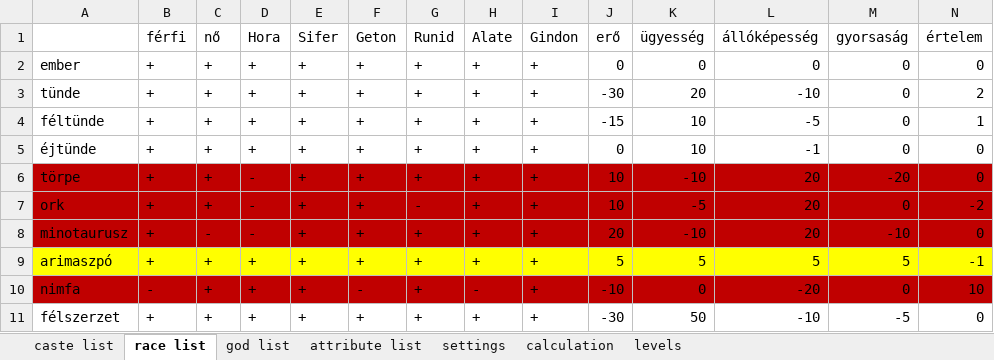
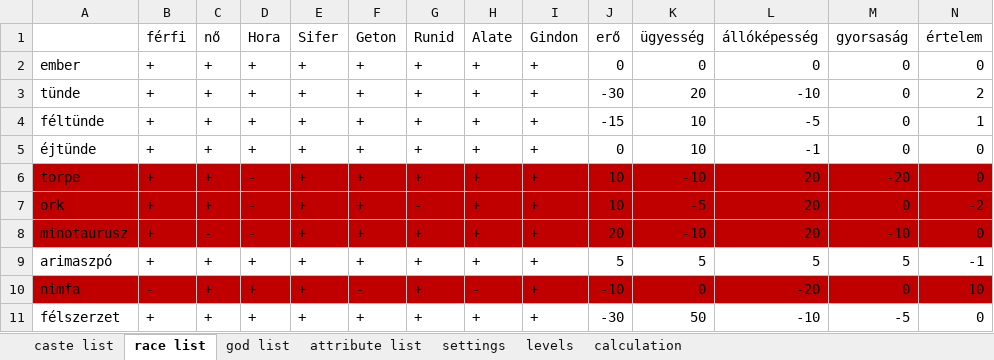
Before and after one commit to attleysmith/ataliasflame_2.0, an Excel workbook: doc/caste_system.xlsx, sheet race list, drawn as a sheet; only a part is shown; values as stored, in another font and other column widths than the file's, no borders; the diff names each change by its address in the sheet, - before the commit and + after, or states it on an @@ line.

Commit message:
Add branch of castes after fighter (paladin, grandmaster, titan). Add new gods (Hora, Gindon). Add new race (arimaspi).

```diff
--- a/doc/caste_system.xlsx (sheet race list)
+++ b/doc/caste_system.xlsx (sheet race list)
@@ sheet tab order changed: caste list | race list | god list | attribute list | settings | levels | calculation @@
-A9:N9 fill: #FFFF00
+A9:N9 fill: none
```
Also changed, not shown: sheet calculation, sheet caste list, sheet attribute list, sheet god list, formulas that keep their value, 10 other files.
